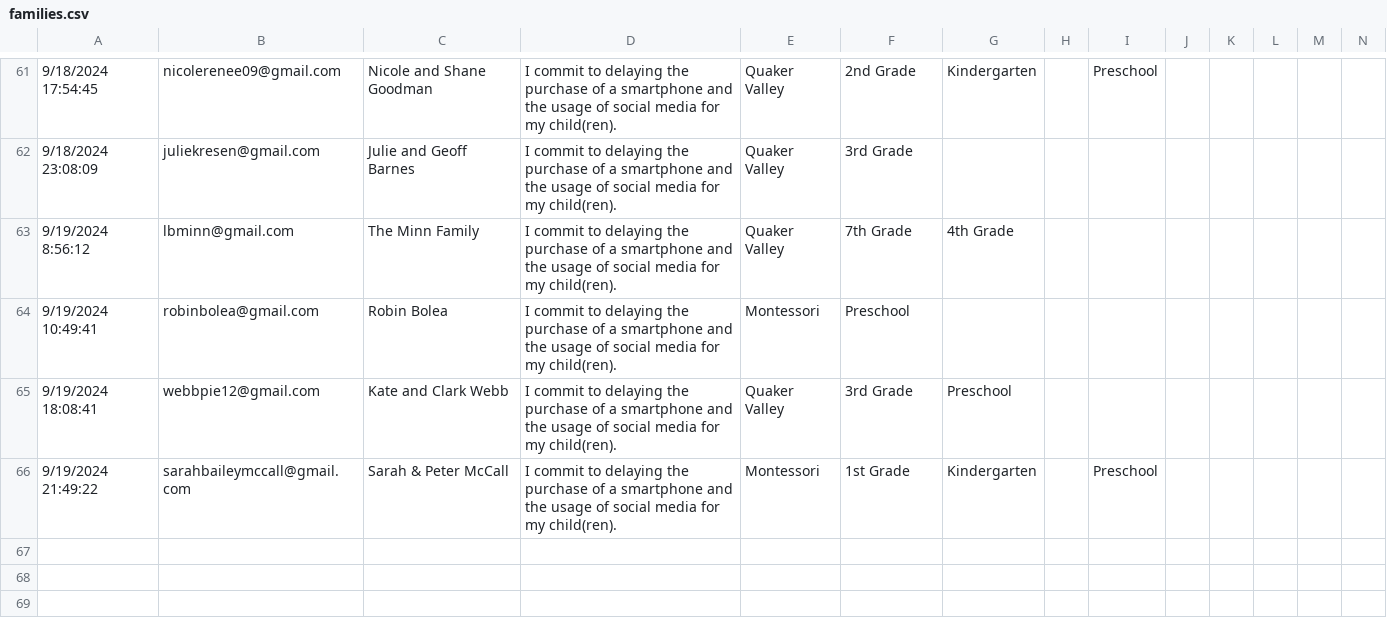
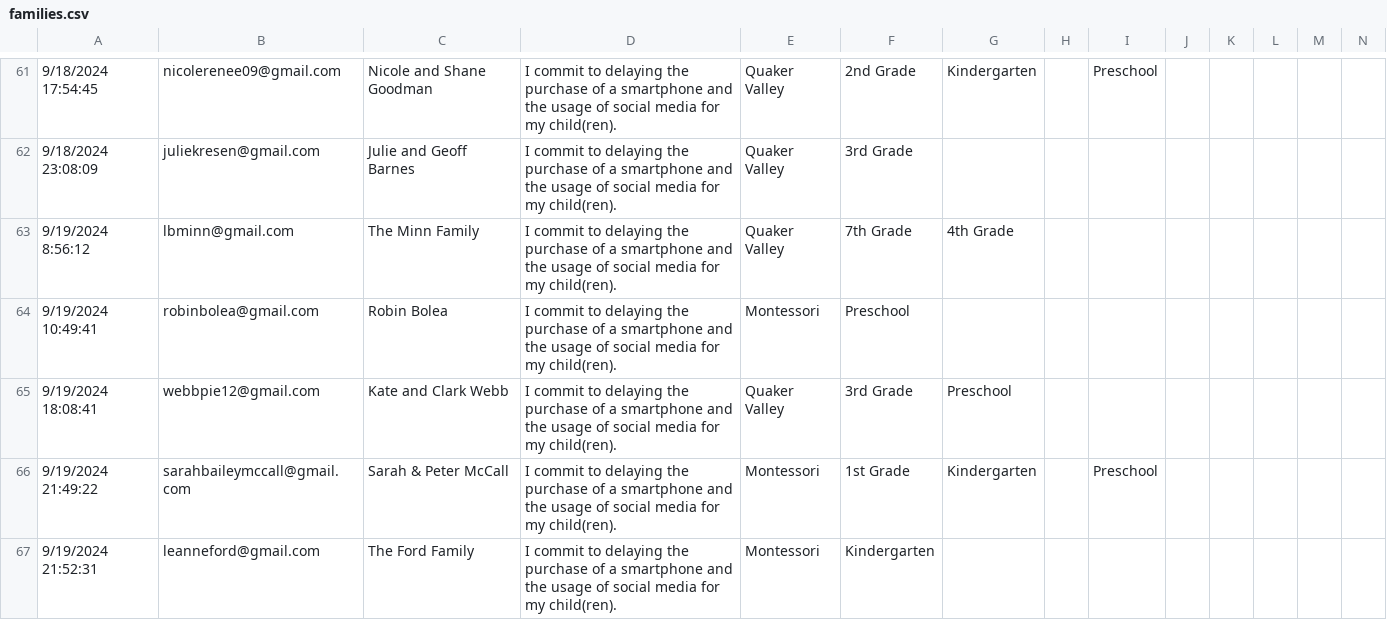
Before and after one commit to coxandrew/sewickleyunplugged, a CSV file: _data/families.csv, drawn as a sheet; only a part is shown, gaps mark what is left out; rows hold the shown columns only; the diff names each change by its address in the sheet, - before the commit and + after, or states it on an @@ line.

Commit message:
Update families.csv with the latest data

```diff
--- a/_data/families.csv
+++ b/_data/families.csv
+row 67: 9/19/2024 21:52:31 | leanneford@gmail.com | The Ford Family | I commit to delaying the purchase of a smartphone and the usage of social media for my child(ren). | Montessori | Kindergarten
```
